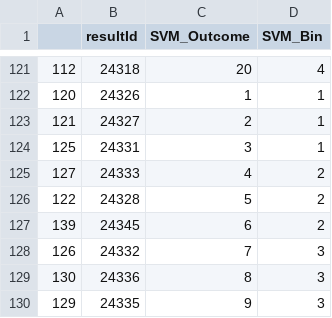
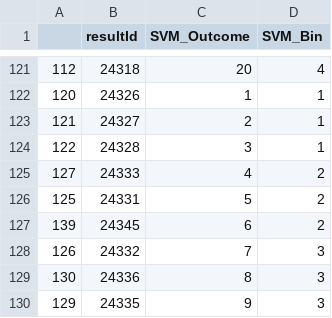
Before and after one commit to Vignesh-Bala11/Capstone-Project, a CSV file: Resources/PythonExport/ML_Export/2019/svm_output_2019.csv, drawn as a sheet; only a part is shown, gaps mark what is left out; the diff covers the shown part only.

```diff
--- a/Resources/PythonExport/ML_Export/2019/svm_output_2019.csv
+++ b/Resources/PythonExport/ML_Export/2019/svm_output_2019.csv
@@ -123,5 +123,5 @@
 121,24327,2,1
-125,24331,3,1
+122,24328,3,1
 127,24333,4,2
-122,24328,5,2
+125,24331,5,2
 139,24345,6,2
```
Also changed, not shown: 13 added rows, 13 removed rows and 32 edited cells elsewhere in this file, Resources/PythonExport/ML_Export/2018-19/output_2018-19.csv, Resources/PythonExport/ML_Export/2018-19/svm_output_2018-19.csv, 31 other files.
